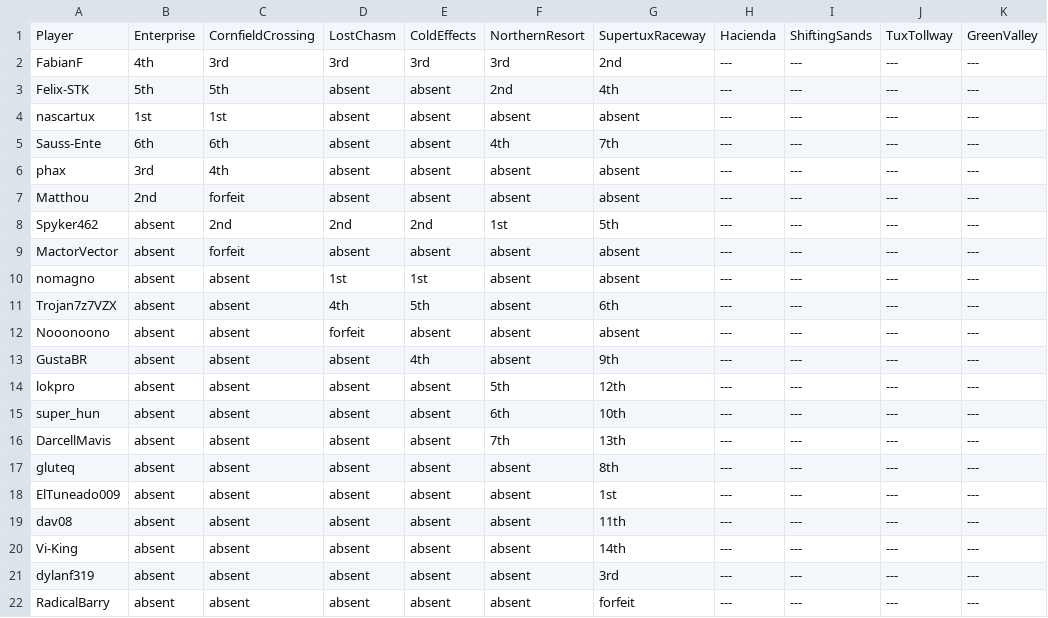
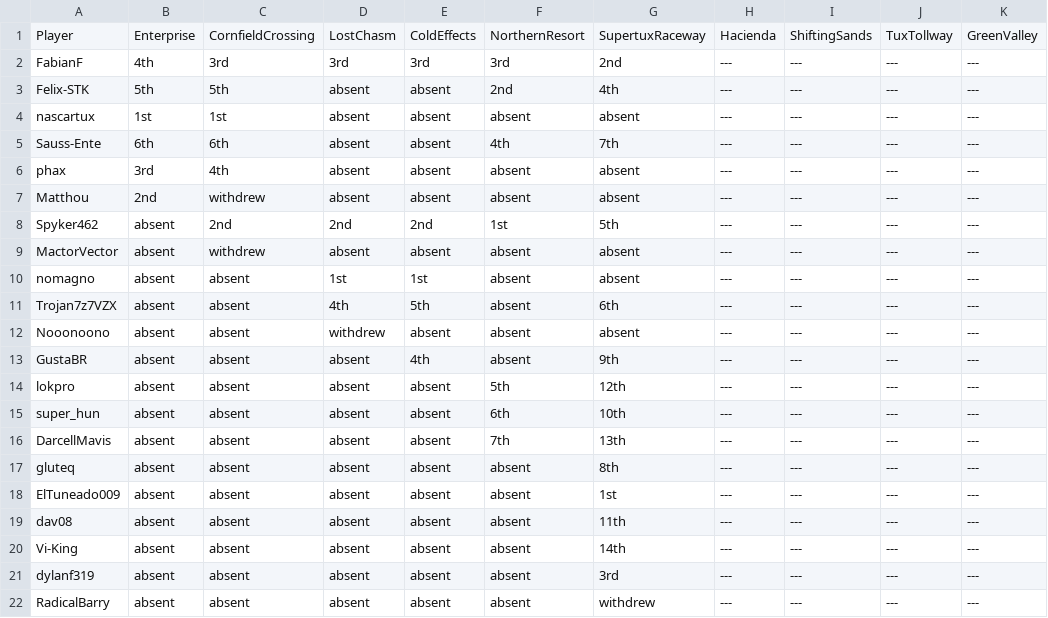
Before and after one commit to SewerFox/sewer-hideout, a CSV file: results-assets/enduro/results/enduro-1st.csv, drawn as a sheet; only a part is shown; the diff names each change by its address in the sheet, - before the commit and + after, or states it on an @@ line.

Commit message:
Change "forfeit" to "withdrew" and add a separated text color to withdrew
Now, it's easier to know who was left a race

```diff
--- a/results-assets/enduro/results/enduro-1st.csv
+++ b/results-assets/enduro/results/enduro-1st.csv
-C7: forfeit
+C7: withdrew
-C9: forfeit
+C9: withdrew
-D12: forfeit
+D12: withdrew
-G22: forfeit
+G22: withdrew
```
Also changed, not shown: 2 other files.
